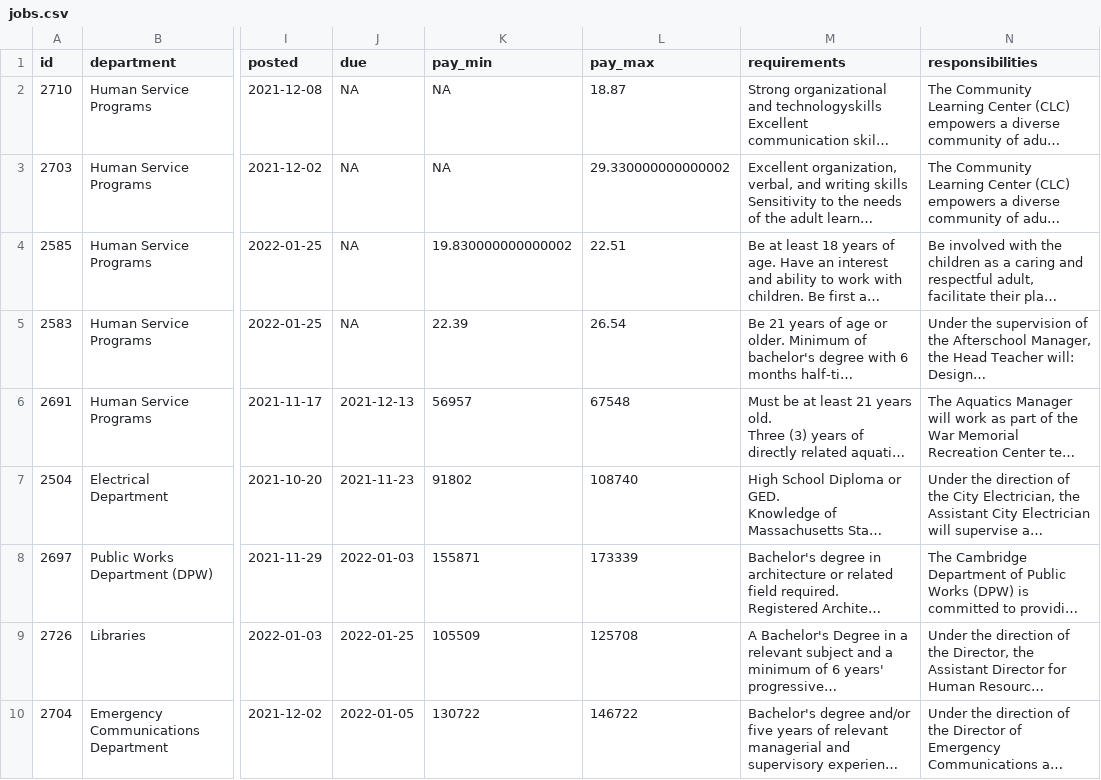
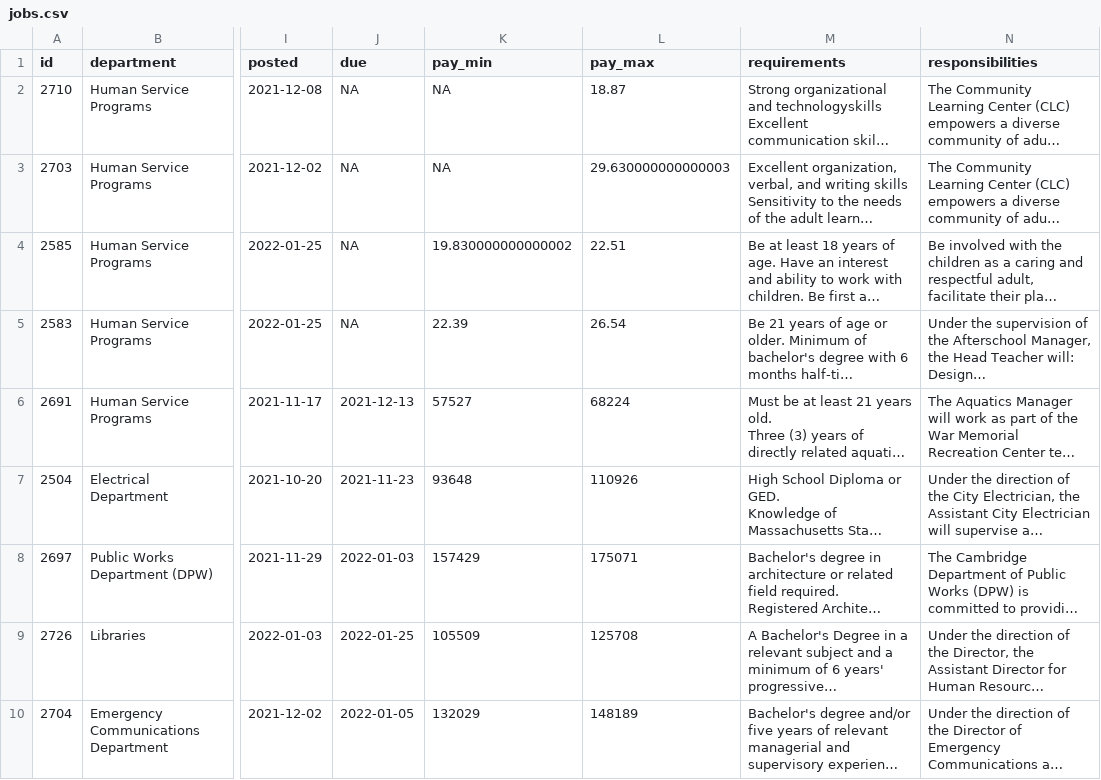
Before and after one commit to runkelcorey/cambridge-jobs, a CSV file: data/jobs.csv, drawn as a sheet; only a part is shown, gaps mark what is left out; long unchanged cells end in …; the diff covers the shown part only; the diff names each change by its address in the sheet, - before the commit and + after, or states it on an @@ line.

```diff
--- a/data/jobs.csv
+++ b/data/jobs.csv
-L3 (pay_max): 29.330000000000002
+L3 (pay_max): 29.630000000000003
-K6 (pay_min): 56957
+K6 (pay_min): 57527
-L6 (pay_max): 67548
+L6 (pay_max): 68224
-K7 (pay_min): 91802
+K7 (pay_min): 93648
-L7 (pay_max): 108740
+L7 (pay_max): 110926
-K8 (pay_min): 155871
+K8 (pay_min): 157429
-L8 (pay_max): 173339
+L8 (pay_max): 175071
-K10 (pay_min): 130722
+K10 (pay_min): 132029
-L10 (pay_max): 146722
+L10 (pay_max): 148189
```
Also changed, not shown: 2 moved rows and 69 edited cells elsewhere in this file.
